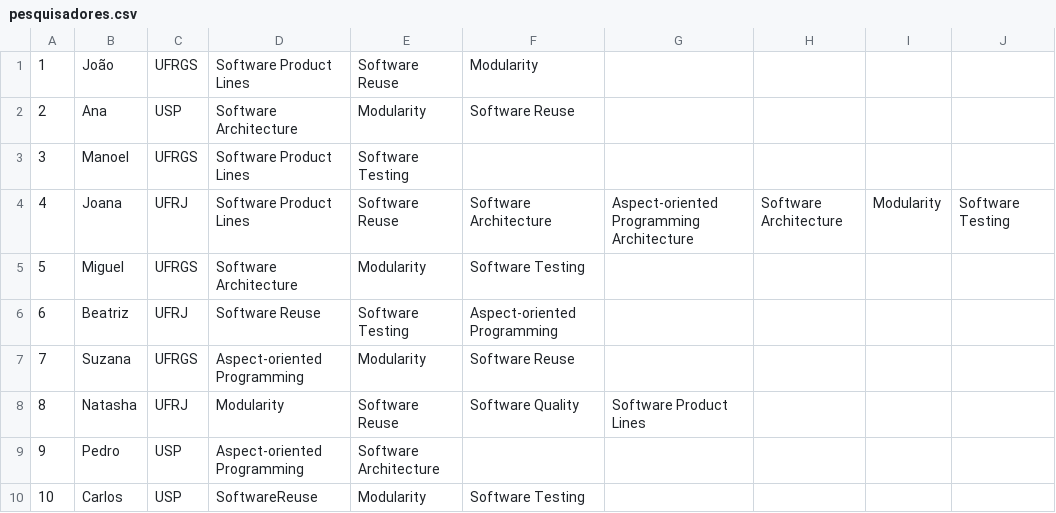
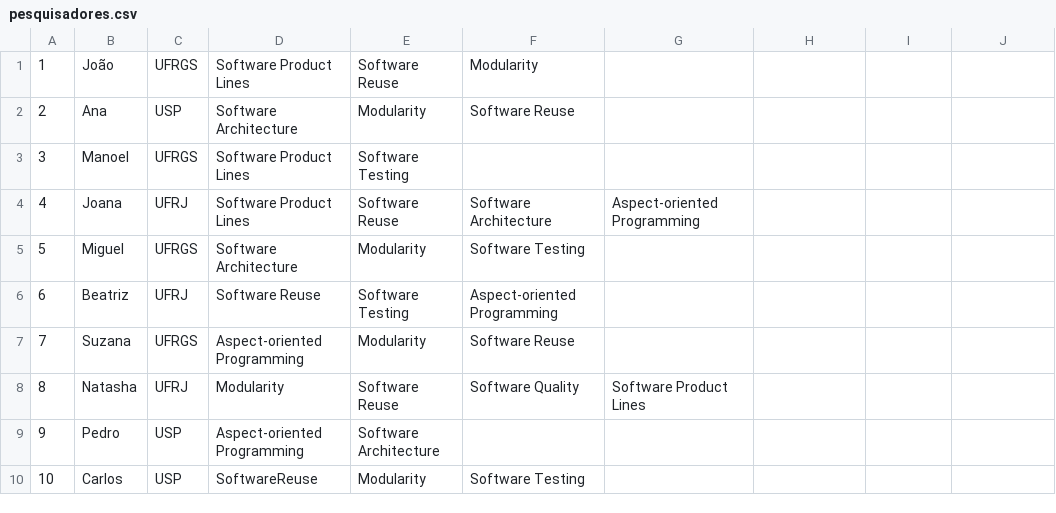
Before and after one commit to felipetormes/tcp, a CSV file: tcpzin/src/main/resources/pesquisadores.csv, drawn as a sheet.

Commit message:
Arruma erro de digitação na maldita Suzana, fazendo agora atrubuir os artigos

```diff
--- a/tcpzin/src/main/resources/pesquisadores.csv
+++ b/tcpzin/src/main/resources/pesquisadores.csv
@@ -3,3 +3,3 @@
 3,Manoel,UFRGS,Software Product Lines,Software Testing
-4,Joana,UFRJ,Software Product Lines,Software Reuse,Software Architecture,Aspect-oriented Programming Architecture,Software Architecture,Modularity,Software Testing
+4,Joana,UFRJ,Software Product Lines,Software Reuse,Software Architecture,Aspect-oriented Programming
 5,Miguel,UFRGS,Software Architecture,Modularity,Software Testing
```
